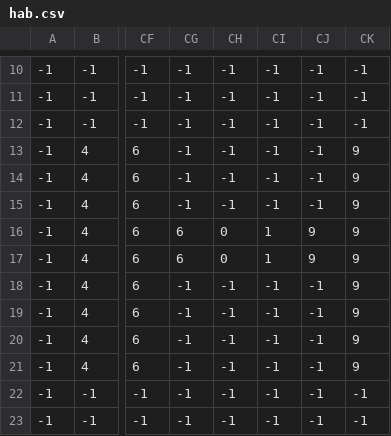
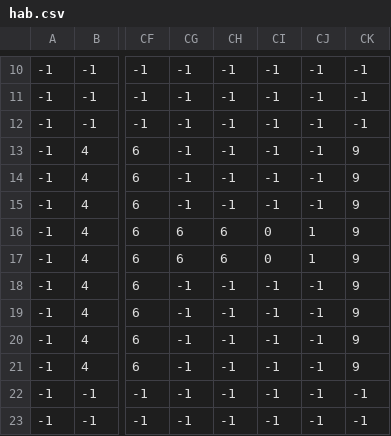
Before and after one commit to Kayden-07/Digital.Minds, a CSV file: pruebas-juego/moverseEnHabitaconesG_V31_08/BetaFoesAndBones/Data/hab.csv, drawn as a sheet; only a part is shown, gaps mark what is left out; the diff names each change by its address in the sheet, - before the commit and + after, or states it on an @@ line.

```diff
--- a/pruebas-juego/moverseEnHabitaconesG_V31_08/BetaFoesAndBones/Data/hab.csv
+++ b/pruebas-juego/moverseEnHabitaconesG_V31_08/BetaFoesAndBones/Data/hab.csv
-CH16:CH17: 0
+CH16:CH17: 6
-CI16:CI17: 1
+CI16:CI17: 0
-CJ16:CJ17: 9
+CJ16:CJ17: 1
```
Also changed, not shown: pruebas-juego/moverseEnHabitaconesG_V31_08/BetaFoesAndBones/Data/colis.csv, pruebas-juego/moverseEnHabitaconesG_V31_08/BetaFoesAndBones/Data/colis_colis.csv, 49 other files.
